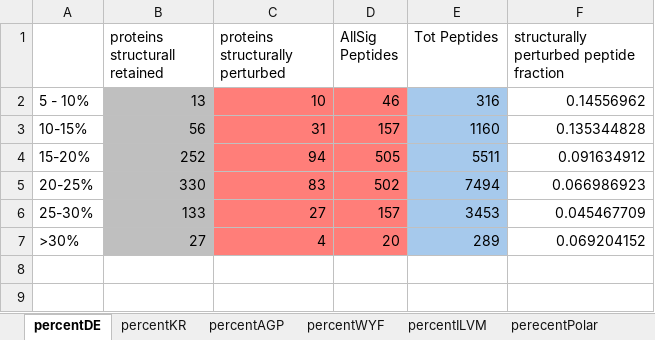
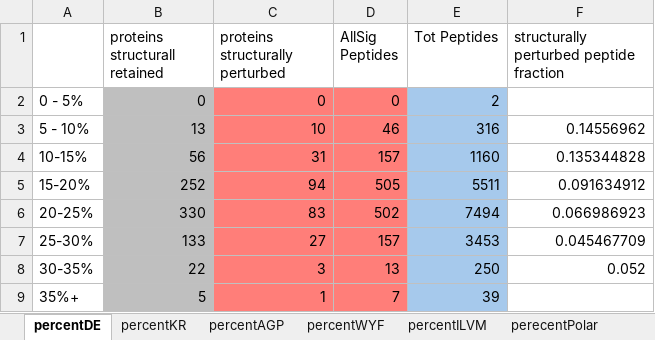
Before and after one commit to sukeniklab/Romero_Surface_Desiccation, an Excel workbook: Fig.4/Fig.4.LiP.DODO.xlsx, sheet percentDE, drawn as a sheet; values as stored, in another font and other column widths than the file's, no borders; removed rows and columns are numbered as before the commit, all else as after; the diff names each change by its address in the sheet, - before the commit and + after, or states it on an @@ line.

```diff
--- a/Fig.4/Fig.4.LiP.DODO.xlsx (sheet percentDE)
+++ b/Fig.4/Fig.4.LiP.DODO.xlsx (sheet percentDE)
+row 2: 0 - 5% | 0 | 0 | 0 | 2
-row 7: >30% | 27 | 4 | 20 | 289 | 0.069204152
+row 8: 30-35% | 22 | 3 | 13 | 250 | 0.052
+row 9: 35%+ | 5 | 1 | 7 | 39
```
Also changed, not shown: sheet percentILVM, sheet percentKR, sheet percentWYF, sheet percentAGP, sheet perecentPolar, 44 other files.
